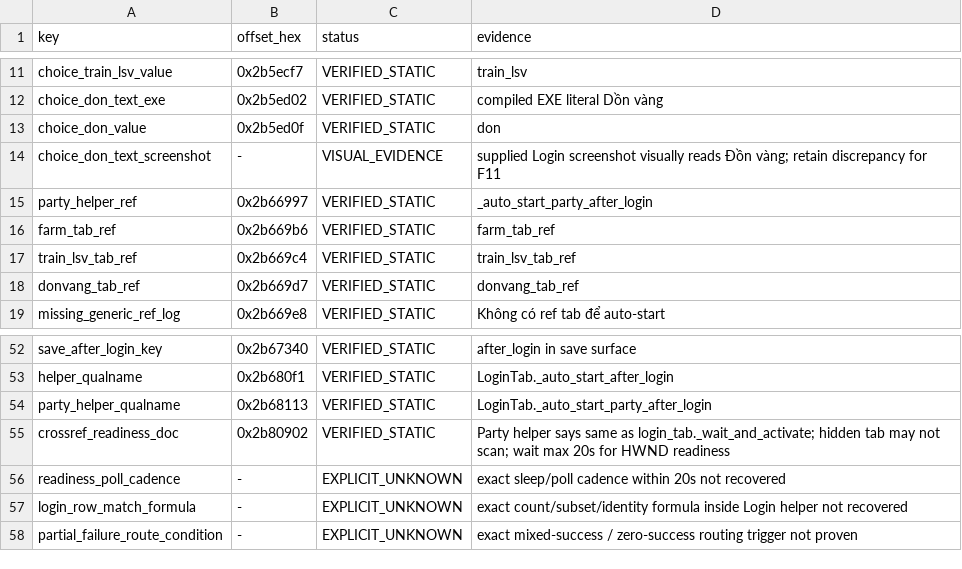
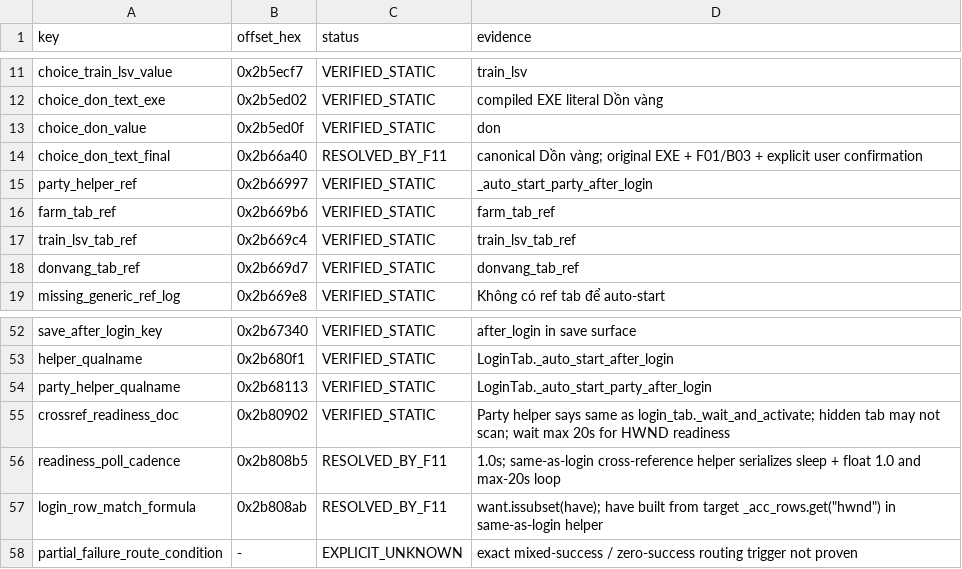
Before and after one commit to ngmthang-g/2222222222222222222222222222222, a TSV file: docs/login/F10_POST_LOGIN_STATIC_EVIDENCE.tsv, drawn as a sheet; only a part is shown, gaps mark what is left out.

Commit message:
task/F11: resolve F10 static evidence rows

```diff
--- a/docs/login/F10_POST_LOGIN_STATIC_EVIDENCE.tsv
+++ b/docs/login/F10_POST_LOGIN_STATIC_EVIDENCE.tsv
@@ -13,3 +13,3 @@ choice_don_text_exe	0x2b5ed02	VERIFIED_STATIC	compiled EXE literal Dồn vàng
 choice_don_value	0x2b5ed0f	VERIFIED_STATIC	don
-choice_don_text_screenshot	-	VISUAL_EVIDENCE	supplied Login screenshot visually reads Đồn vàng; retain discrepancy for F11
+choice_don_text_final	0x2b66a40	RESOLVED_BY_F11	canonical Dồn vàng; original EXE + F01/B03 + explicit user confirmation
 party_helper_ref	0x2b66997	VERIFIED_STATIC	_auto_start_party_after_login
@@ -55,4 +55,4 @@ party_helper_qualname	0x2b68113	VERIFIED_STATIC	LoginTab._auto_start_party_after
 crossref_readiness_doc	0x2b80902	VERIFIED_STATIC	Party helper says same as login_tab._wait_and_activate; hidden tab may not scan; wait max 20s for HWND readiness
-readiness_poll_cadence	-	EXPLICIT_UNKNOWN	exact sleep/poll cadence within 20s not recovered
-login_row_match_formula	-	EXPLICIT_UNKNOWN	exact count/subset/identity formula inside Login helper not recovered
+readiness_poll_cadence	0x2b808b5	RESOLVED_BY_F11	1.0s; same-as-login cross-reference helper serializes sleep + float 1.0 and max-20s loop
+login_row_match_formula	0x2b808ab	RESOLVED_BY_F11	want.issubset(have); have built from target _acc_rows.get("hwnd") in same-as-login helper
 partial_failure_route_condition	-	EXPLICIT_UNKNOWN	exact mixed-success / zero-success routing trigger not proven
```
